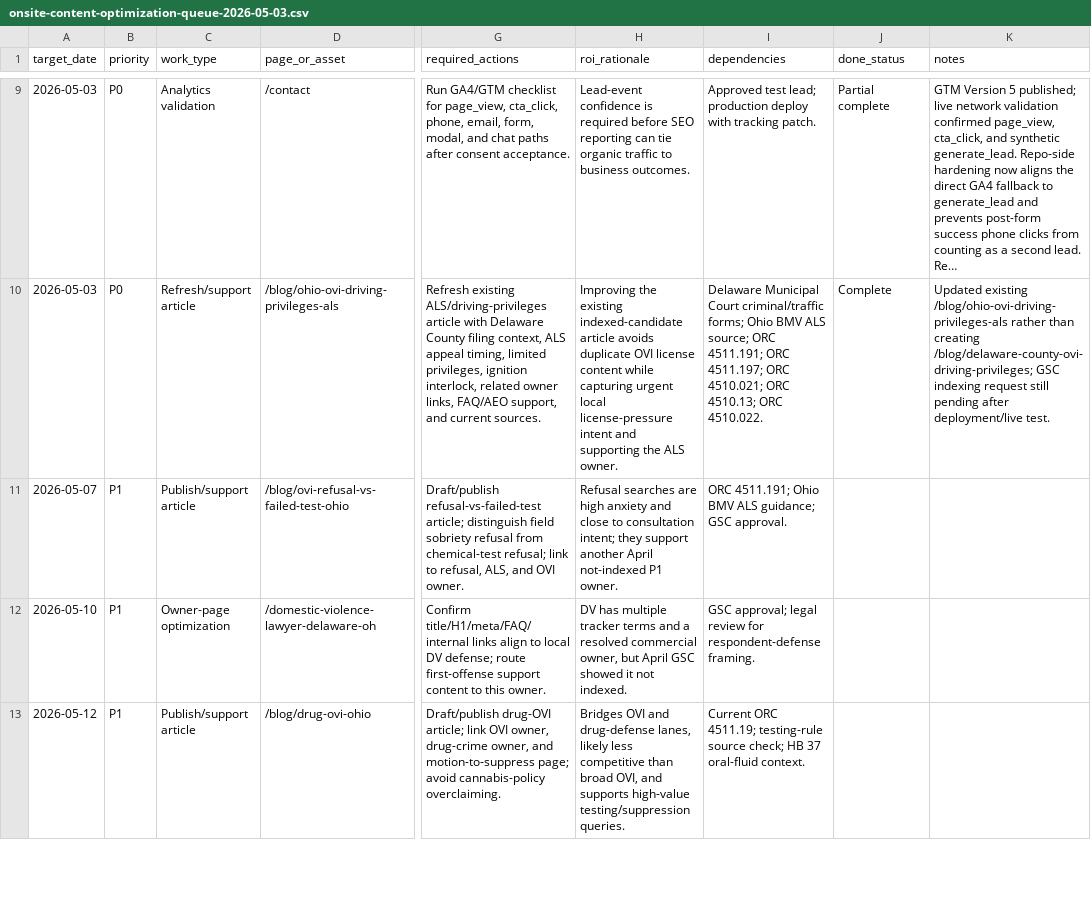
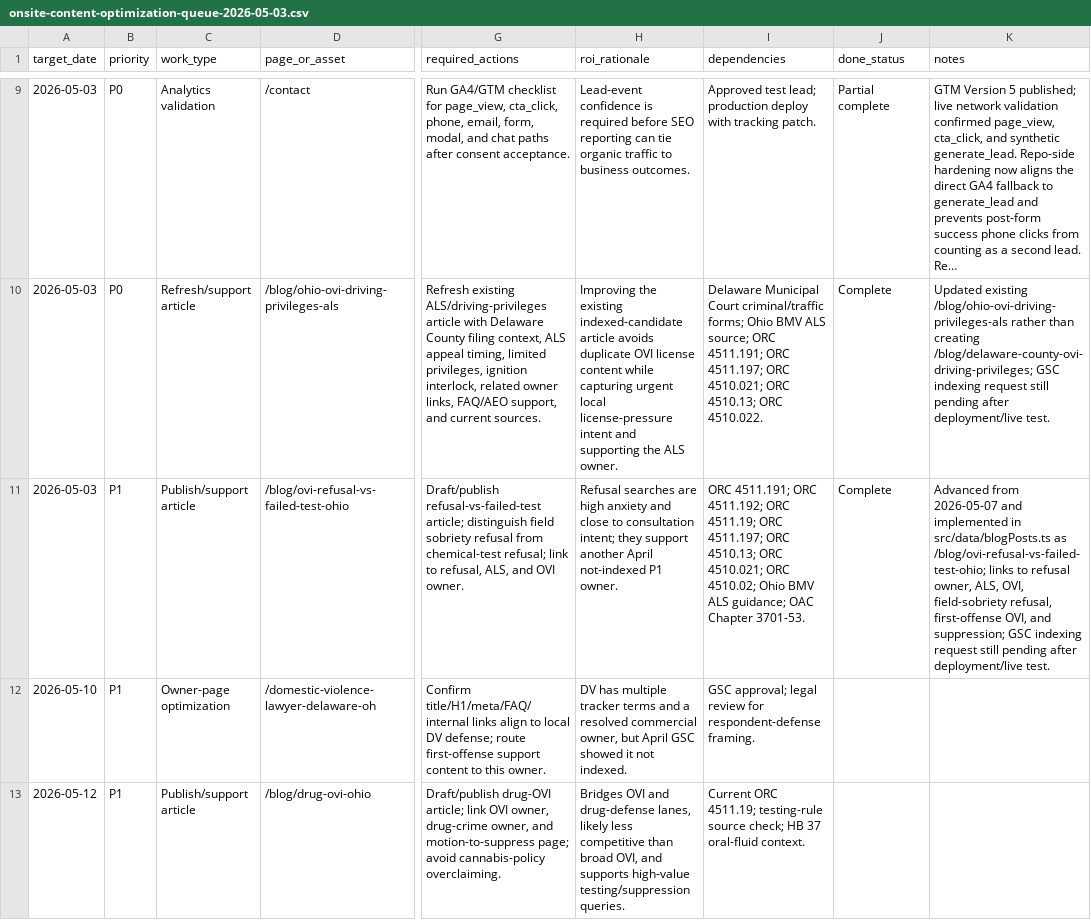
Before and after one commit to sistrunktech/mango-law-website, a CSV file: docs/technical/seo-aeo-round-2026-05-03/onsite-content-optimization-queue-2026-05-03.csv, drawn as a sheet; only a part is shown, gaps mark what is left out; long unchanged cells end in …; the diff names each change by its address in the sheet, - before the commit and + after, or states it on an @@ line.

Commit message:
feat(content): publish OVI refusal versus failed test guide

```diff
--- a/docs/technical/seo-aeo-round-2026-05-03/onsite-content-optimization-queue-2026-05-03.csv
+++ b/docs/technical/seo-aeo-round-2026-05-03/onsite-content-optimization-queue-2026-05-03.csv
-A11 (target_date): 2026-05-07
+A11 (target_date): 2026-05-03
-I11 (dependencies): ORC 4511.191; Ohio BMV ALS guidance; GSC approval.
+I11 (dependencies): ORC 4511.191; ORC 4511.192; ORC 4511.19; ORC 4511.197; ORC 4510.13; ORC 4510.021; ORC 4510.02; Ohio BMV ALS guidance; OAC Chapter 3701-53.
-J11 (done_status): (empty)
+J11 (done_status): Complete
-K11 (notes): (empty)
+K11 (notes): Advanced from 2026-05-07 and implemented in src/data/blogPosts.ts as /blog/ovi-refusal-vs-failed-test-ohio; links to refusal owner, ALS, OVI, field-sobriety refusal, first-offense OVI, and suppression; GSC indexing request still pending after deployment/live test.
```
Also changed, not shown: 5 other files.
